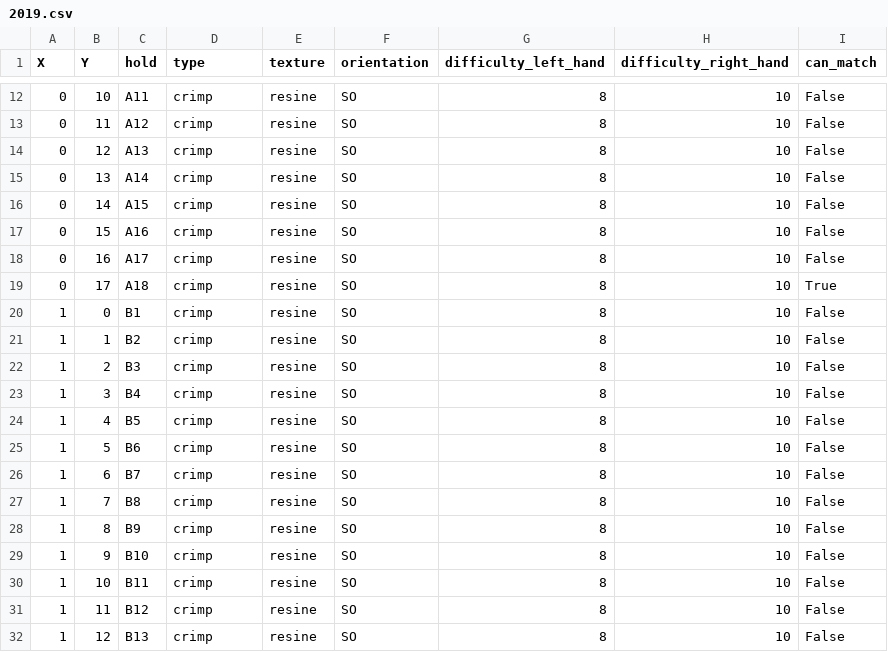
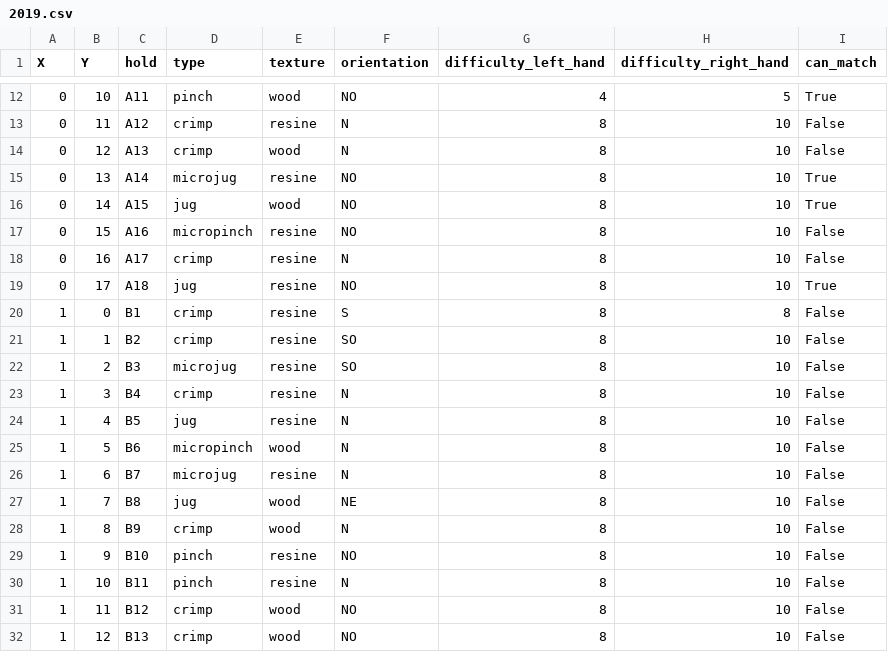
Before and after one commit to LawiK974/gandalf_routesetter, a CSV file: dataset/2019.csv, drawn as a sheet; only a part is shown, gaps mark what is left out; the diff covers the shown part only.

```diff
--- a/dataset/2019.csv
+++ b/dataset/2019.csv
@@ -12,21 +12,21 @@ X,Y,hold,type,texture,orientation,difficulty_left_hand,difficulty_right_hand,can
-0,10,A11,crimp,resine,SO,8,10,False
-0,11,A12,crimp,resine,SO,8,10,False
-0,12,A13,crimp,resine,SO,8,10,False
-0,13,A14,crimp,resine,SO,8,10,False
-0,14,A15,crimp,resine,SO,8,10,False
-0,15,A16,crimp,resine,SO,8,10,False
-0,16,A17,crimp,resine,SO,8,10,False
-0,17,A18,crimp,resine,SO,8,10,True
-1,0,B1,crimp,resine,SO,8,10,False
+0,10,A11,pinch,wood,NO,4,5,True
+0,11,A12,crimp,resine,N,8,10,False
+0,12,A13,crimp,wood,N,8,10,False
+0,13,A14,microjug,resine,NO,8,10,True
+0,14,A15,jug,wood,NO,8,10,True
+0,15,A16,micropinch,resine,NO,8,10,False
+0,16,A17,crimp,resine,N,8,10,False
+0,17,A18,jug,resine,NO,8,10,True
+1,0,B1,crimp,resine,S,8,8,False
 1,1,B2,crimp,resine,SO,8,10,False
-1,2,B3,crimp,resine,SO,8,10,False
-1,3,B4,crimp,resine,SO,8,10,False
-1,4,B5,crimp,resine,SO,8,10,False
-1,5,B6,crimp,resine,SO,8,10,False
-1,6,B7,crimp,resine,SO,8,10,False
-1,7,B8,crimp,resine,SO,8,10,False
-1,8,B9,crimp,resine,SO,8,10,False
-1,9,B10,crimp,resine,SO,8,10,False
-1,10,B11,crimp,resine,SO,8,10,False
-1,11,B12,crimp,resine,SO,8,10,False
-1,12,B13,crimp,resine,SO,8,10,False
+1,2,B3,microjug,resine,SO,8,10,False
+1,3,B4,crimp,resine,N,8,10,False
+1,4,B5,jug,resine,N,8,10,False
+1,5,B6,micropinch,wood,N,8,10,False
+1,6,B7,microjug,resine,N,8,10,False
+1,7,B8,jug,wood,NE,8,10,False
+1,8,B9,crimp,wood,N,8,10,False
+1,9,B10,pinch,resine,NO,8,10,False
+1,10,B11,pinch,resine,N,8,10,False
+1,11,B12,crimp,wood,NO,8,10,False
+1,12,B13,crimp,wood,NO,8,10,False
```
Also changed, not shown: 41 edited cells elsewhere in this file, 7 other files.
